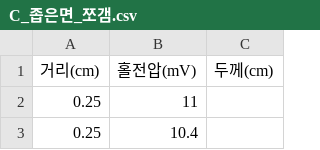
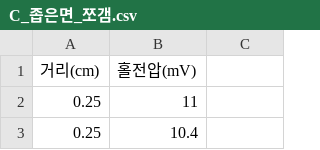
Before and after one commit to IntermidiatePhysicsExperiment/LockInHall, a CSV file: DATA/C/C_좁은면_쪼갬.csv, drawn as a sheet; only a part is shown.

Commit message:
data clean

```diff
--- a/DATA/C/C_좁은면_쪼갬.csv
+++ b/DATA/C/C_좁은면_쪼갬.csv
@@ -1,2 +1,2 @@
-거리(cm),홀전압(mV),두께(cm)
+거리(cm),홀전압(mV)
 0.25,11,
```
